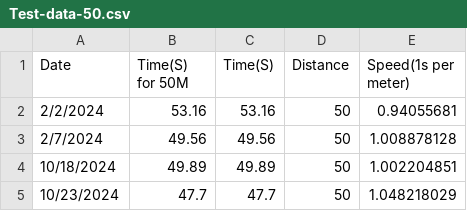
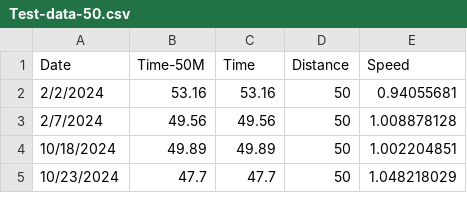
Before and after one commit to Orinwebsolutions/ML-learning, a CSV file: Test-data-50.csv, drawn as a sheet; only a part is shown.

Commit message:
changes for test data

```diff
--- a/Test-data-50.csv
+++ b/Test-data-50.csv
@@ -1,2 +1,2 @@
-Date,Time(S) for 50M,Time(S),Distance,Speed(1s per meter)
+Date,Time-50M,Time,Distance,Speed
 2/2/2024,53.16,53.16,50,0.94055681
```
